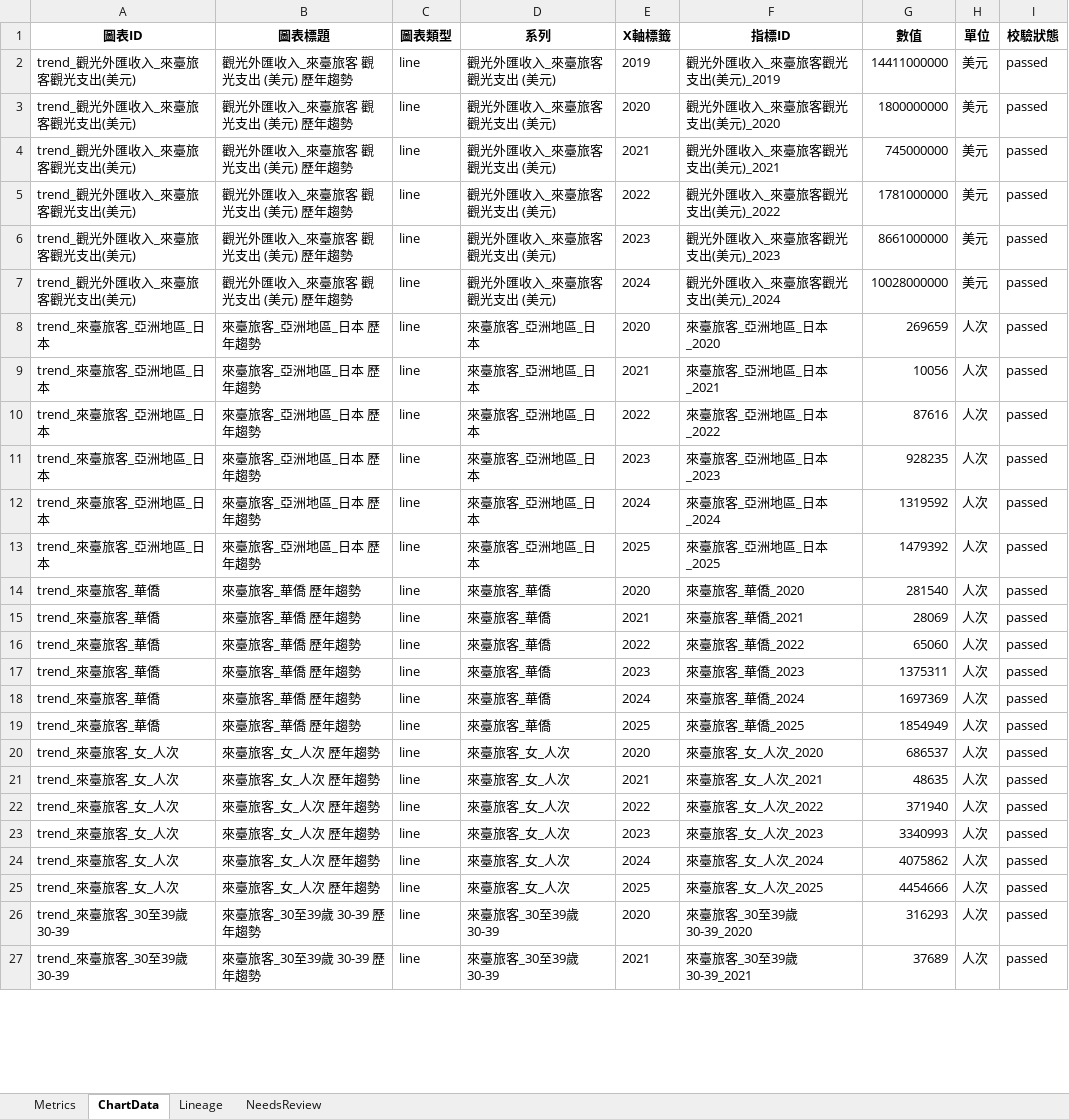
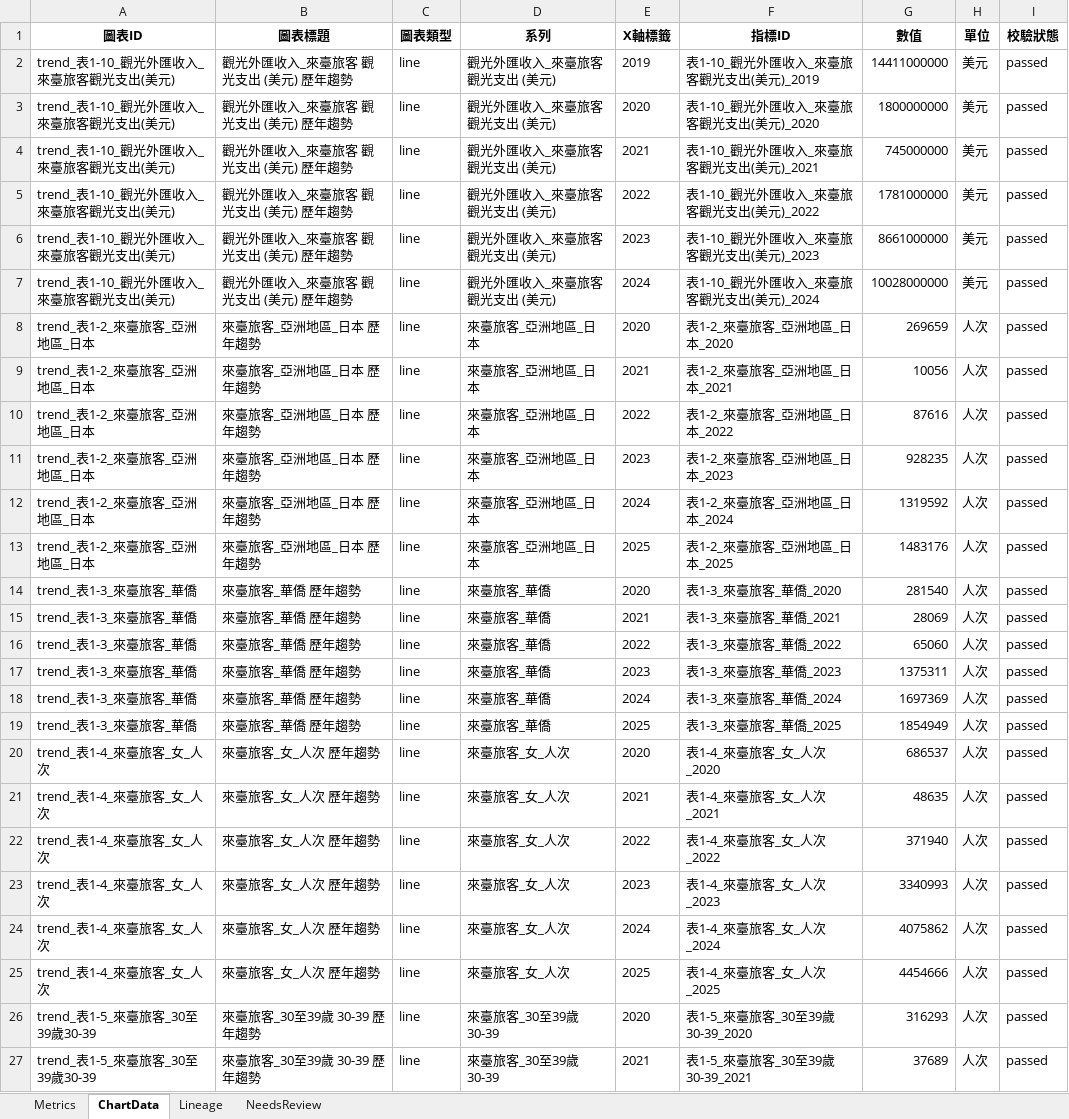
Before and after one commit to stoy95536/2026_AWS_Contest, an Excel workbook: outputs/analysis_result.xlsx, sheet ChartData, drawn as a sheet; only a part is shown; values as stored, in another font and other column widths than the file's, no borders; the diff covers the shown part only; the diff names each change by its address in the sheet, - before the commit and + after, or states it on an @@ line.

```diff
--- a/outputs/analysis_result.xlsx (sheet ChartData)
+++ b/outputs/analysis_result.xlsx (sheet ChartData)
-A2:A7 (圖表ID): trend_觀光外匯收入_來臺旅客觀光支出(美元)
+A2:A7 (圖表ID): trend_表1-10_觀光外匯收入_來臺旅客觀光支出(美元)
-F2 (指標ID): 觀光外匯收入_來臺旅客觀光支出(美元)_2019
+F2 (指標ID): 表1-10_觀光外匯收入_來臺旅客觀光支出(美元)_2019
-F3 (指標ID): 觀光外匯收入_來臺旅客觀光支出(美元)_2020
+F3 (指標ID): 表1-10_觀光外匯收入_來臺旅客觀光支出(美元)_2020
-F4 (指標ID): 觀光外匯收入_來臺旅客觀光支出(美元)_2021
+F4 (指標ID): 表1-10_觀光外匯收入_來臺旅客觀光支出(美元)_2021
-F5 (指標ID): 觀光外匯收入_來臺旅客觀光支出(美元)_2022
+F5 (指標ID): 表1-10_觀光外匯收入_來臺旅客觀光支出(美元)_2022
-F6 (指標ID): 觀光外匯收入_來臺旅客觀光支出(美元)_2023
+F6 (指標ID): 表1-10_觀光外匯收入_來臺旅客觀光支出(美元)_2023
-F7 (指標ID): 觀光外匯收入_來臺旅客觀光支出(美元)_2024
+F7 (指標ID): 表1-10_觀光外匯收入_來臺旅客觀光支出(美元)_2024
-A8:A13 (圖表ID): trend_來臺旅客_亞洲地區_日本
+A8:A13 (圖表ID): trend_表1-2_來臺旅客_亞洲地區_日本
-F8 (指標ID): 來臺旅客_亞洲地區_日本_2020
+F8 (指標ID): 表1-2_來臺旅客_亞洲地區_日本_2020
-F9 (指標ID): 來臺旅客_亞洲地區_日本_2021
+F9 (指標ID): 表1-2_來臺旅客_亞洲地區_日本_2021
-F10 (指標ID): 來臺旅客_亞洲地區_日本_2022
+F10 (指標ID): 表1-2_來臺旅客_亞洲地區_日本_2022
-F11 (指標ID): 來臺旅客_亞洲地區_日本_2023
+F11 (指標ID): 表1-2_來臺旅客_亞洲地區_日本_2023
-F12 (指標ID): 來臺旅客_亞洲地區_日本_2024
+F12 (指標ID): 表1-2_來臺旅客_亞洲地區_日本_2024
-F13 (指標ID): 來臺旅客_亞洲地區_日本_2025
+F13 (指標ID): 表1-2_來臺旅客_亞洲地區_日本_2025
-G13 (數值): 1479392
+G13 (數值): 1483176
-A14:A19 (圖表ID): trend_來臺旅客_華僑
+A14:A19 (圖表ID): trend_表1-3_來臺旅客_華僑
-F14 (指標ID): 來臺旅客_華僑_2020
+F14 (指標ID): 表1-3_來臺旅客_華僑_2020
-F15 (指標ID): 來臺旅客_華僑_2021
+F15 (指標ID): 表1-3_來臺旅客_華僑_2021
-F16 (指標ID): 來臺旅客_華僑_2022
+F16 (指標ID): 表1-3_來臺旅客_華僑_2022
-F17 (指標ID): 來臺旅客_華僑_2023
+F17 (指標ID): 表1-3_來臺旅客_華僑_2023
-F18 (指標ID): 來臺旅客_華僑_2024
+F18 (指標ID): 表1-3_來臺旅客_華僑_2024
-F19 (指標ID): 來臺旅客_華僑_2025
+F19 (指標ID): 表1-3_來臺旅客_華僑_2025
-A20:A25 (圖表ID): trend_來臺旅客_女_人次
+A20:A25 (圖表ID): trend_表1-4_來臺旅客_女_人次
-F20 (指標ID): 來臺旅客_女_人次_2020
+F20 (指標ID): 表1-4_來臺旅客_女_人次_2020
-F21 (指標ID): 來臺旅客_女_人次_2021
+F21 (指標ID): 表1-4_來臺旅客_女_人次_2021
-F22 (指標ID): 來臺旅客_女_人次_2022
+F22 (指標ID): 表1-4_來臺旅客_女_人次_2022
-F23 (指標ID): 來臺旅客_女_人次_2023
+F23 (指標ID): 表1-4_來臺旅客_女_人次_2023
-F24 (指標ID): 來臺旅客_女_人次_2024
+F24 (指標ID): 表1-4_來臺旅客_女_人次_2024
-F25 (指標ID): 來臺旅客_女_人次_2025
+F25 (指標ID): 表1-4_來臺旅客_女_人次_2025
-A26:A27 (圖表ID): trend_來臺旅客_30至39歲30-39
+A26:A27 (圖表ID): trend_表1-5_來臺旅客_30至39歲30-39
-F26 (指標ID): 來臺旅客_30至39歲30-39_2020
+F26 (指標ID): 表1-5_來臺旅客_30至39歲30-39_2020
-F27 (指標ID): 來臺旅客_30至39歲30-39_2021
+F27 (指標ID): 表1-5_來臺旅客_30至39歲30-39_2021
```
Also changed, not shown: 80 edited cells elsewhere in this sheet, sheet Metrics, sheet Lineage, sheet NeedsReview, 11 other files.
